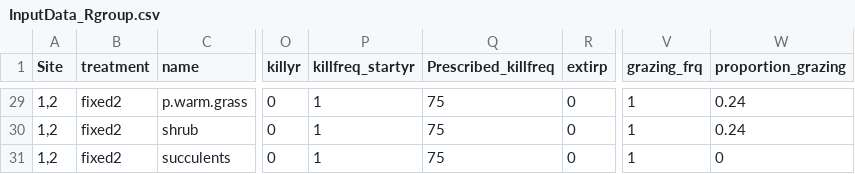
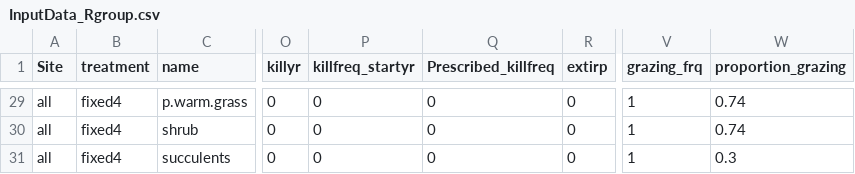
Before and after one commit to MartinHoldrege/rSFSTEP2, a CSV file: inputs/InputData_Rgroup.csv, drawn as a sheet; only a part is shown, gaps mark what is left out; the diff covers the shown part only; the diff names each change by its address in the sheet, - before the commit and + after, or states it on an @@ line.

```diff
--- a/inputs/InputData_Rgroup.csv
+++ b/inputs/InputData_Rgroup.csv
-A29:A31 (Site): 1,2
+A29:A31 (Site): all
-B29:B31 (treatment): fixed2
+B29:B31 (treatment): fixed4
-P29:P31 (killfreq_startyr): 1
+P29:P31 (killfreq_startyr): 0
-Q29:Q31 (Prescribed_killfreq): 75
+Q29:Q31 (Prescribed_killfreq): 0
-W29:W30 (proportion_grazing): 0.24
+W29:W30 (proportion_grazing): 0.74
-W31 (proportion_grazing): 0
+W31 (proportion_grazing): 0.3
```
Also changed, not shown: 129 edited cells elsewhere in this file, inputs/InputData_SoilLayers.csv, inputs/InputData_Species.csv.
